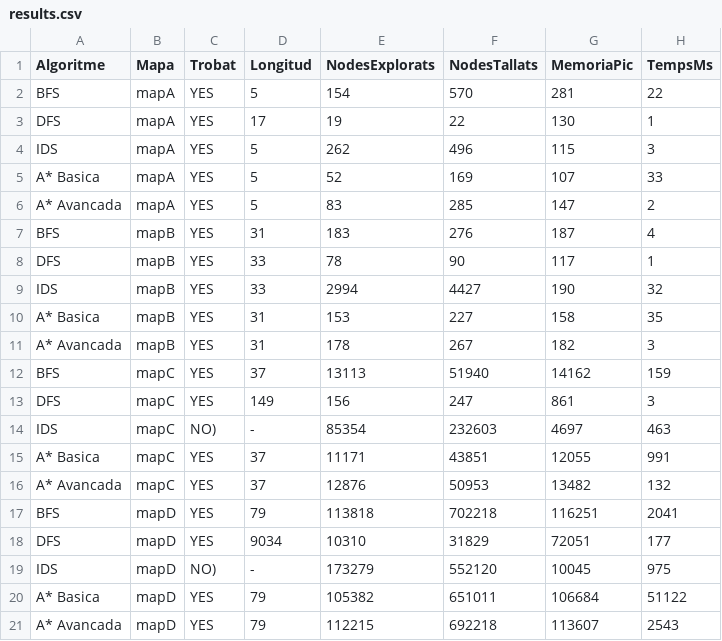
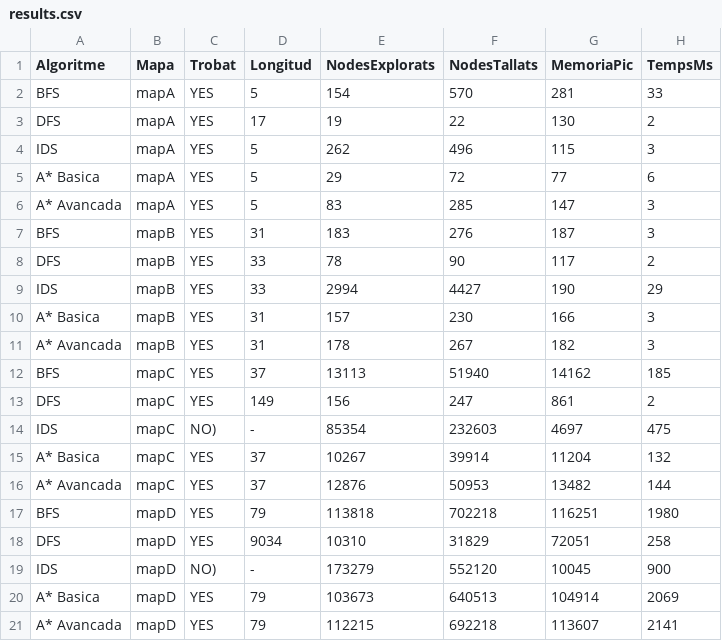
Before and after one commit to AlexArandaSalinas/PROP-ACT1, a CSV file: plantilla/results.csv, drawn as a sheet.

```diff
--- a/plantilla/results.csv
+++ b/plantilla/results.csv
@@ -1,21 +1,21 @@
 Algoritme,Mapa,Trobat,Longitud,NodesExplorats,NodesTallats,MemoriaPic,TempsMs
-BFS,mapA,YES,5,154,570,281,22
-DFS,mapA,YES,17,19,22,130,1
+BFS,mapA,YES,5,154,570,281,33
+DFS,mapA,YES,17,19,22,130,2
 IDS,mapA,YES,5,262,496,115,3
-A* Basica,mapA,YES,5,52,169,107,33
-A* Avancada,mapA,YES,5,83,285,147,2
-BFS,mapB,YES,31,183,276,187,4
-DFS,mapB,YES,33,78,90,117,1
-IDS,mapB,YES,33,2994,4427,190,32
-A* Basica,mapB,YES,31,153,227,158,35
+A* Basica,mapA,YES,5,29,72,77,6
+A* Avancada,mapA,YES,5,83,285,147,3
+BFS,mapB,YES,31,183,276,187,3
+DFS,mapB,YES,33,78,90,117,2
+IDS,mapB,YES,33,2994,4427,190,29
+A* Basica,mapB,YES,31,157,230,166,3
 A* Avancada,mapB,YES,31,178,267,182,3
-BFS,mapC,YES,37,13113,51940,14162,159
-DFS,mapC,YES,149,156,247,861,3
-IDS,mapC,NO),-,85354,232603,4697,463
-A* Basica,mapC,YES,37,11171,43851,12055,991
-A* Avancada,mapC,YES,37,12876,50953,13482,132
-BFS,mapD,YES,79,113818,702218,116251,2041
-DFS,mapD,YES,9034,10310,31829,72051,177
-IDS,mapD,NO),-,173279,552120,10045,975
-A* Basica,mapD,YES,79,105382,651011,106684,51122
-A* Avancada,mapD,YES,79,112215,692218,113607,2543
+BFS,mapC,YES,37,13113,51940,14162,185
+DFS,mapC,YES,149,156,247,861,2
+IDS,mapC,NO),-,85354,232603,4697,475
+A* Basica,mapC,YES,37,10267,39914,11204,132
+A* Avancada,mapC,YES,37,12876,50953,13482,144
+BFS,mapD,YES,79,113818,702218,116251,1980
+DFS,mapD,YES,9034,10310,31829,72051,258
+IDS,mapD,NO),-,173279,552120,10045,900
+A* Basica,mapD,YES,79,103673,640513,104914,2069
+A* Avancada,mapD,YES,79,112215,692218,113607,2141
```
Also changed, not shown: 7 other files.
